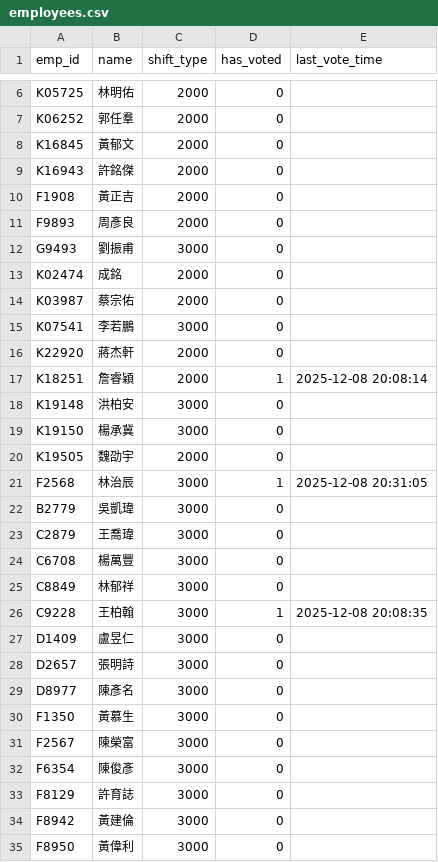
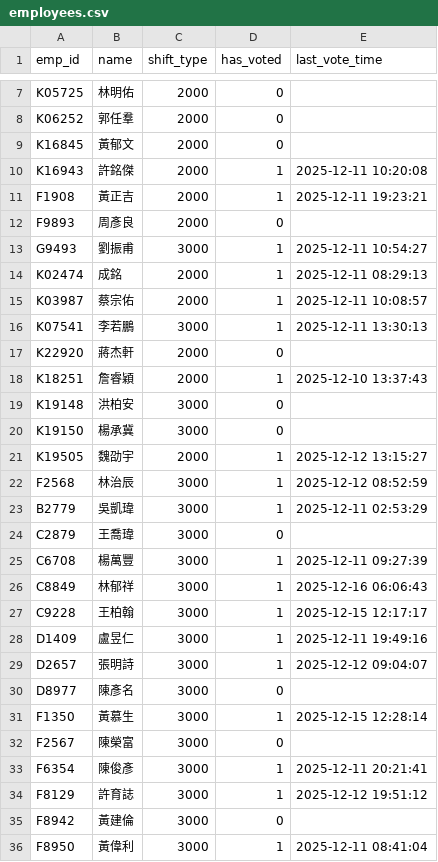
Before and after one commit to xiaLotus/vote_sys, a CSV file: data/2025/12/employees.csv, drawn as a sheet; only a part is shown, gaps mark what is left out; the diff covers the shown part only.

```diff
--- a/data/2025/12/employees.csv
+++ b/data/2025/12/employees.csv
@@ -8,28 +9,28 @@ K06252,郭任羣,2000,0,
 K16845,黃郁文,2000,0,
-K16943,許銘傑,2000,0,
-F1908,黃正吉,2000,0,
+K16943,許銘傑,2000,1,2025-12-11 10:20:08
+F1908,黃正吉,2000,1,2025-12-11 19:23:21
 F9893,周彥良,2000,0,
-G9493,劉振甫,3000,0,
-K02474,成銘,2000,0,
-K03987,蔡宗佑,2000,0,
-K07541,李若鵬,3000,0,
+G9493,劉振甫,3000,1,2025-12-11 10:54:27
+K02474,成銘,2000,1,2025-12-11 08:29:13
+K03987,蔡宗佑,2000,1,2025-12-11 10:08:57
+K07541,李若鵬,3000,1,2025-12-11 13:30:13
 K22920,蔣杰軒,2000,0,
-K18251,詹睿穎,2000,1,2025-12-08 20:08:14
+K18251,詹睿穎,2000,1,2025-12-10 13:37:43
 K19148,洪柏安,3000,0,
 K19150,楊承冀,3000,0,
-K19505,魏劭宇,2000,0,
-F2568,林治辰,3000,1,2025-12-08 20:31:05
-B2779,吳凱瑋,3000,0,
+K19505,魏劭宇,2000,1,2025-12-12 13:15:27
+F2568,林治辰,3000,1,2025-12-12 08:52:59
+B2779,吳凱瑋,3000,1,2025-12-11 02:53:29
 C2879,王喬瑋,3000,0,
-C6708,楊萬豐,3000,0,
-C8849,林郁祥,3000,0,
-C9228,王柏翰,3000,1,2025-12-08 20:08:35
-D1409,盧昱仁,3000,0,
-D2657,張明詩,3000,0,
+C6708,楊萬豐,3000,1,2025-12-11 09:27:39
+C8849,林郁祥,3000,1,2025-12-16 06:06:43
+C9228,王柏翰,3000,1,2025-12-15 12:17:17
+D1409,盧昱仁,3000,1,2025-12-11 19:49:16
+D2657,張明詩,3000,1,2025-12-12 09:04:07
 D8977,陳彥名,3000,0,
-F1350,黃慕生,3000,0,
+F1350,黃慕生,3000,1,2025-12-15 12:28:14
 F2567,陳榮富,3000,0,
-F6354,陳俊彥,3000,0,
-F8129,許育誌,3000,0,
+F6354,陳俊彥,3000,1,2025-12-11 20:21:41
+F8129,許育誌,3000,1,2025-12-12 19:51:12
 F8942,黃建倫,3000,0,
-F8950,黃偉利,3000,0,
+F8950,黃偉利,3000,1,2025-12-11 08:41:04
```
Also changed, not shown: 1 added row, 1 removed row and 56 edited cells elsewhere in this file, data/2026/01/202601.csv, 15 other files.
